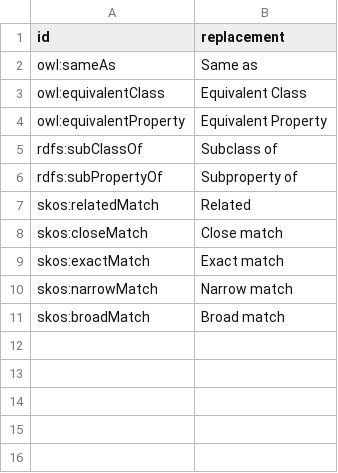
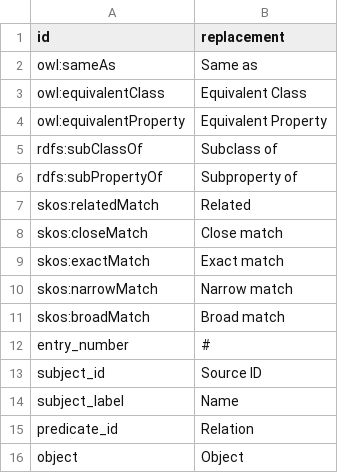
Before and after one commit to rock-pulak/SSSOM_Visualization, a TSV file: commonReplacements.tsv, drawn as a sheet; the diff names each change by its address in the sheet, - before the commit and + after, or states it on an @@ line.

Commit message:
Add files via upload
Added common string replacements for header text

```diff
--- a/commonReplacements.tsv
+++ b/commonReplacements.tsv
+row 12: entry_number | #
+row 13: subject_id | Source ID
+row 14: subject_label | Name
+row 15: predicate_id | Relation
+row 16: object | Object
```
Also changed, not shown: 1 other file.
